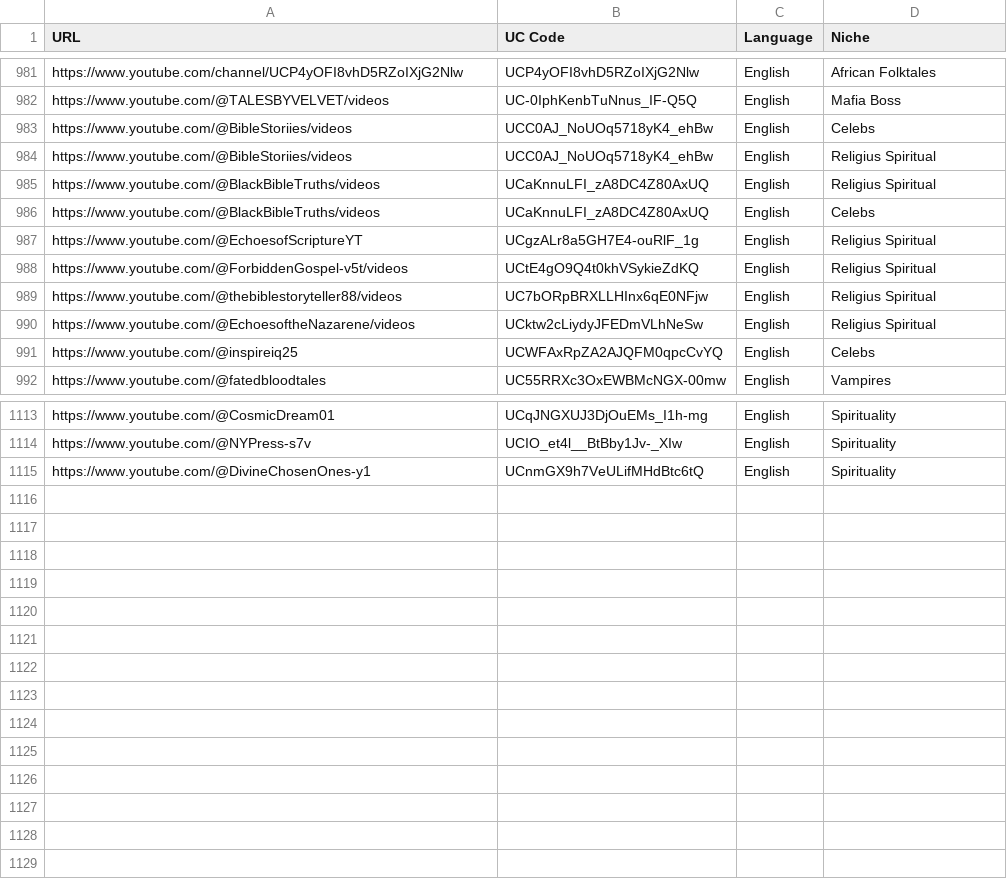
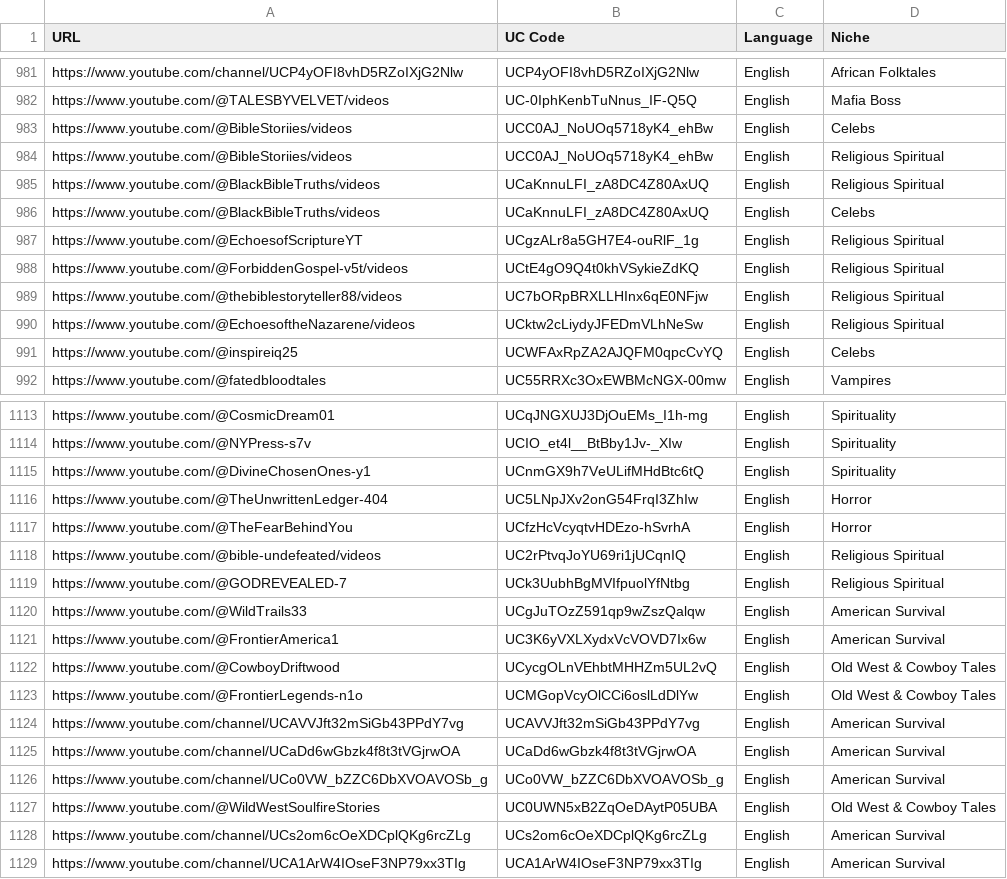
Before and after one commit to elevatetool/data, a CSV file: results.csv, drawn as a sheet; only a part is shown, gaps mark what is left out.

Commit message:
Add files via upload
Added more channels

```diff
--- a/results.csv
+++ b/results.csv
@@ -983,9 +983,9 @@ https://www.youtube.com/@TALESBYVELVET/videos,UC-0IphKenbTuNnus_IF-Q5Q,English,M
 https://www.youtube.com/@BibleStoriies/videos,UCC0AJ_NoUOq5718yK4_ehBw,English,Celebs
-https://www.youtube.com/@BibleStoriies/videos,UCC0AJ_NoUOq5718yK4_ehBw,English,Religius Spiritual
-https://www.youtube.com/@BlackBibleTruths/videos,UCaKnnuLFI_zA8DC4Z80AxUQ,English,Religius Spiritual
+https://www.youtube.com/@BibleStoriies/videos,UCC0AJ_NoUOq5718yK4_ehBw,English,Religious Spiritual
+https://www.youtube.com/@BlackBibleTruths/videos,UCaKnnuLFI_zA8DC4Z80AxUQ,English,Religious Spiritual
 https://www.youtube.com/@BlackBibleTruths/videos,UCaKnnuLFI_zA8DC4Z80AxUQ,English,Celebs
-https://www.youtube.com/@EchoesofScriptureYT,UCgzALr8a5GH7E4-ouRlF_1g,English,Religius Spiritual
-https://www.youtube.com/@ForbiddenGospel-v5t/videos,UCtE4gO9Q4t0khVSykieZdKQ,English,Religius Spiritual
-https://www.youtube.com/@thebiblestoryteller88/videos,UC7bORpBRXLLHInx6qE0NFjw,English,Religius Spiritual
-https://www.youtube.com/@EchoesoftheNazarene/videos,UCktw2cLiydyJFEDmVLhNeSw,English,Religius Spiritual
+https://www.youtube.com/@EchoesofScriptureYT,UCgzALr8a5GH7E4-ouRlF_1g,English,Religious Spiritual
+https://www.youtube.com/@ForbiddenGospel-v5t/videos,UCtE4gO9Q4t0khVSykieZdKQ,English,Religious Spiritual
+https://www.youtube.com/@thebiblestoryteller88/videos,UC7bORpBRXLLHInx6qE0NFjw,English,Religious Spiritual
+https://www.youtube.com/@EchoesoftheNazarene/videos,UCktw2cLiydyJFEDmVLhNeSw,English,Religious Spiritual
 https://www.youtube.com/@inspireiq25,UCWFAxRpZA2AJQFM0qpcCvYQ,English,Celebs
@@ -1115 +1115,15 @@ https://www.youtube.com/@NYPress-s7v,UCIO_et4l__BtBby1Jv-_XIw,English,Spirituali
 https://www.youtube.com/@DivineChosenOnes-y1,UCnmGX9h7VeULifMHdBtc6tQ,English,Spirituality
+https://www.youtube.com/@TheUnwrittenLedger-404,UC5LNpJXv2onG54FrqI3ZhIw,English,Horror
+https://www.youtube.com/@TheFearBehindYou,UCfzHcVcyqtvHDEzo-hSvrhA,English,Horror
+https://www.youtube.com/@bible-undefeated/videos,UC2rPtvqJoYU69ri1jUCqnIQ,English,Religious Spiritual
+https://www.youtube.com/@GODREVEALED-7,UCk3UubhBgMVIfpuolYfNtbg,English,Religious Spiritual
+https://www.youtube.com/@WildTrails33,UCgJuTOzZ591qp9wZszQalqw,English,American Survival
+https://www.youtube.com/@FrontierAmerica1,UC3K6yVXLXydxVcVOVD7Ix6w,English ,American Survival
+https://www.youtube.com/@CowboyDriftwood,UCycgOLnVEhbtMHHZm5UL2vQ,English,Old West & Cowboy Tales
+https://www.youtube.com/@FrontierLegends-n1o,UCMGopVcyOlCCi6oslLdDlYw,English,Old West & Cowboy Tales
+https://www.youtube.com/channel/UCAVVJft32mSiGb43PPdY7vg,UCAVVJft32mSiGb43PPdY7vg,English,American Survival
+https://www.youtube.com/channel/UCaDd6wGbzk4f8t3tVGjrwOA,UCaDd6wGbzk4f8t3tVGjrwOA,English,American Survival
+https://www.youtube.com/channel/UCo0VW_bZZC6DbXVOAVOSb_g,UCo0VW_bZZC6DbXVOAVOSb_g,English,American Survival
+https://www.youtube.com/@WildWestSoulfireStories,UC0UWN5xB2ZqOeDAytP05UBA,English,Old West & Cowboy Tales
+https://www.youtube.com/channel/UCs2om6cOeXDCplQKg6rcZLg,UCs2om6cOeXDCplQKg6rcZLg,English,American Survival
+https://www.youtube.com/channel/UCA1ArW4IOseF3NP79xx3TIg,UCA1ArW4IOseF3NP79xx3TIg,English,American Survival
```
